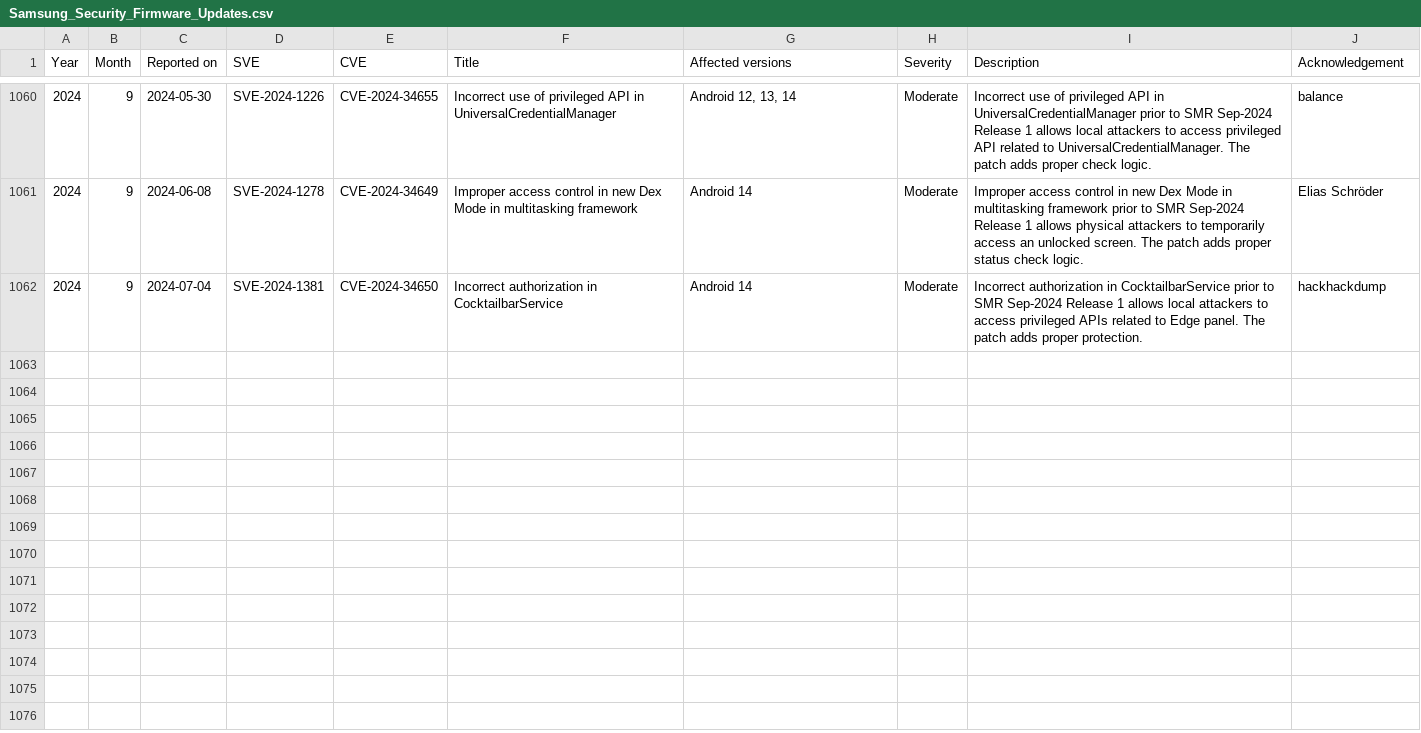
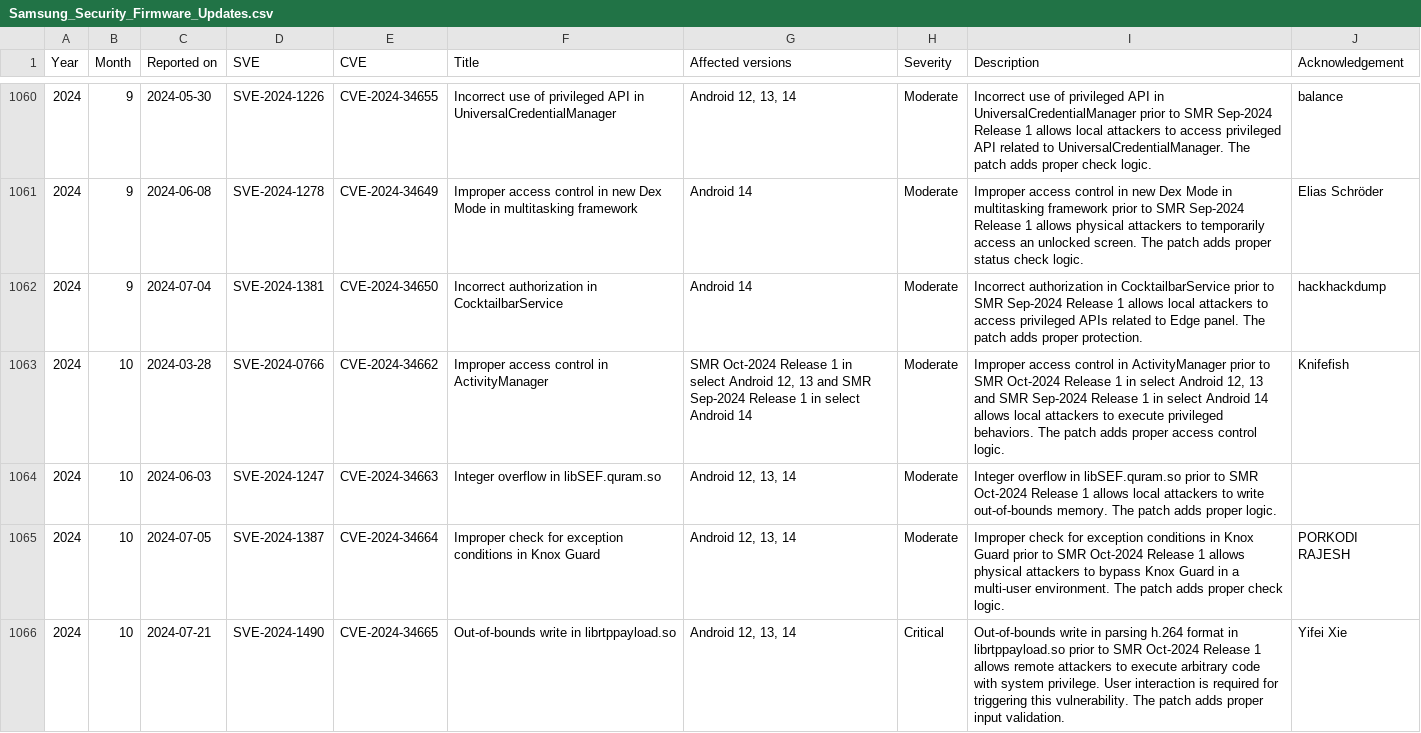
Before and after one commit to NetKingJ/awesome-android-security, a CSV file: Samsung_SVE_DataBase/Samsung_Security_Firmware_Updates.csv, drawn as a sheet; only a part is shown, gaps mark what is left out; the diff covers the shown part only; the diff names each change by its address in the sheet, - before the commit and + after, or states it on an @@ line.

```diff
--- a/Samsung_SVE_DataBase/Samsung_Security_Firmware_Updates.csv
+++ b/Samsung_SVE_DataBase/Samsung_Security_Firmware_Updates.csv
+row 1063: 2024 | 10 | 2024-03-28 | SVE-2024-0766 | CVE-2024-34662 | Improper access control in ActivityManager | SMR Oct-2024 Release 1 in select Android 12, 13 and SMR Sep-2024 Release 1 in select Android 14 | Moderate | Improper access control in ActivityManager prior to SMR Oct-2024 Release 1 in select Android 12, 13 and SMR Sep-2024 Release 1 in select Android 14 allows local attackers to execute privileged behaviors. The patch adds proper access control logic. | Knifefish
+row 1064: 2024 | 10 | 2024-06-03 | SVE-2024-1247 | CVE-2024-34663 | Integer overflow in libSEF.quram.so | Android 12, 13, 14 | Moderate | Integer overflow in libSEF.quram.so prior to SMR Oct-2024 Release 1 allows local attackers to write out-of-bounds memory. The patch adds proper logic.
+row 1065: 2024 | 10 | 2024-07-05 | SVE-2024-1387 | CVE-2024-34664 | Improper check for exception conditions in Knox Guard | Android 12, 13, 14 | Moderate | Improper check for exception conditions in Knox Guard prior to SMR Oct-2024 Release 1 allows physical attackers to bypass Knox Guard in a multi-user environment. The patch adds proper check logic. | PORKODI RAJESH
+row 1066: 2024 | 10 | 2024-07-21 | SVE-2024-1490 | CVE-2024-34665 | Out-of-bounds write in librtppayload.so | Android 12, 13, 14 | Critical | Out-of-bounds write in parsing h.264 format in librtppayload.so prior to SMR Oct-2024 Release 1 allows remote attackers to execute arbitrary code with system privilege. User interaction is required for triggering this vulnerability. The patch adds proper input validation. | Yifei Xie
```
Also changed, not shown: 4 added rows elsewhere in this file, Samsung_SVE_DataBase/Samsung_Security_Other_Updates.csv.
